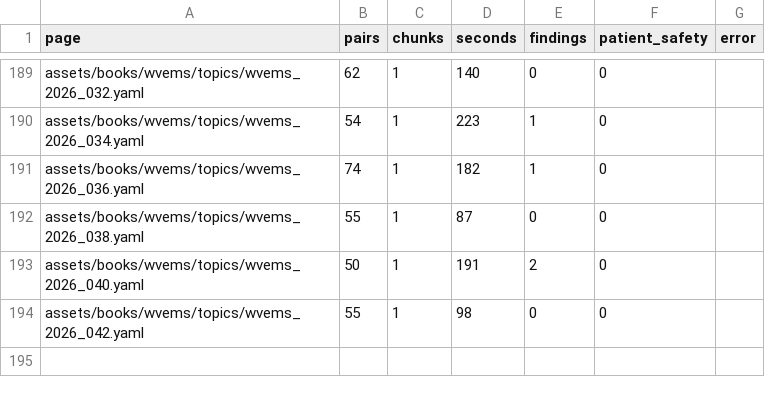
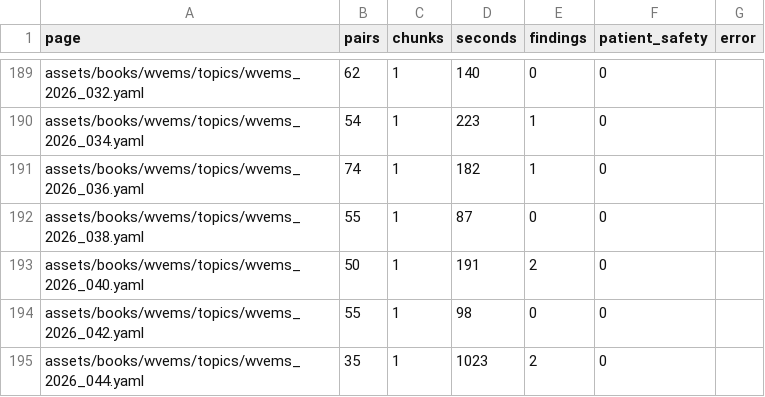
Before and after one commit to fhir-fli/orbweaver, a TSV file: tool/l10n/second_read/summary.tsv, drawn as a sheet; only a part is shown, gaps mark what is left out.

```diff
--- a/tool/l10n/second_read/summary.tsv
+++ b/tool/l10n/second_read/summary.tsv
@@ -194 +194,2 @@ assets/books/wvems/topics/wvems_2026_040.yaml	50	1	191	2	0
 assets/books/wvems/topics/wvems_2026_042.yaml	55	1	98	0	0	
+assets/books/wvems/topics/wvems_2026_044.yaml	35	1	1023	2	0	
```
Also changed, not shown: tool/l10n/es_progress.tsv, 4 other files.
